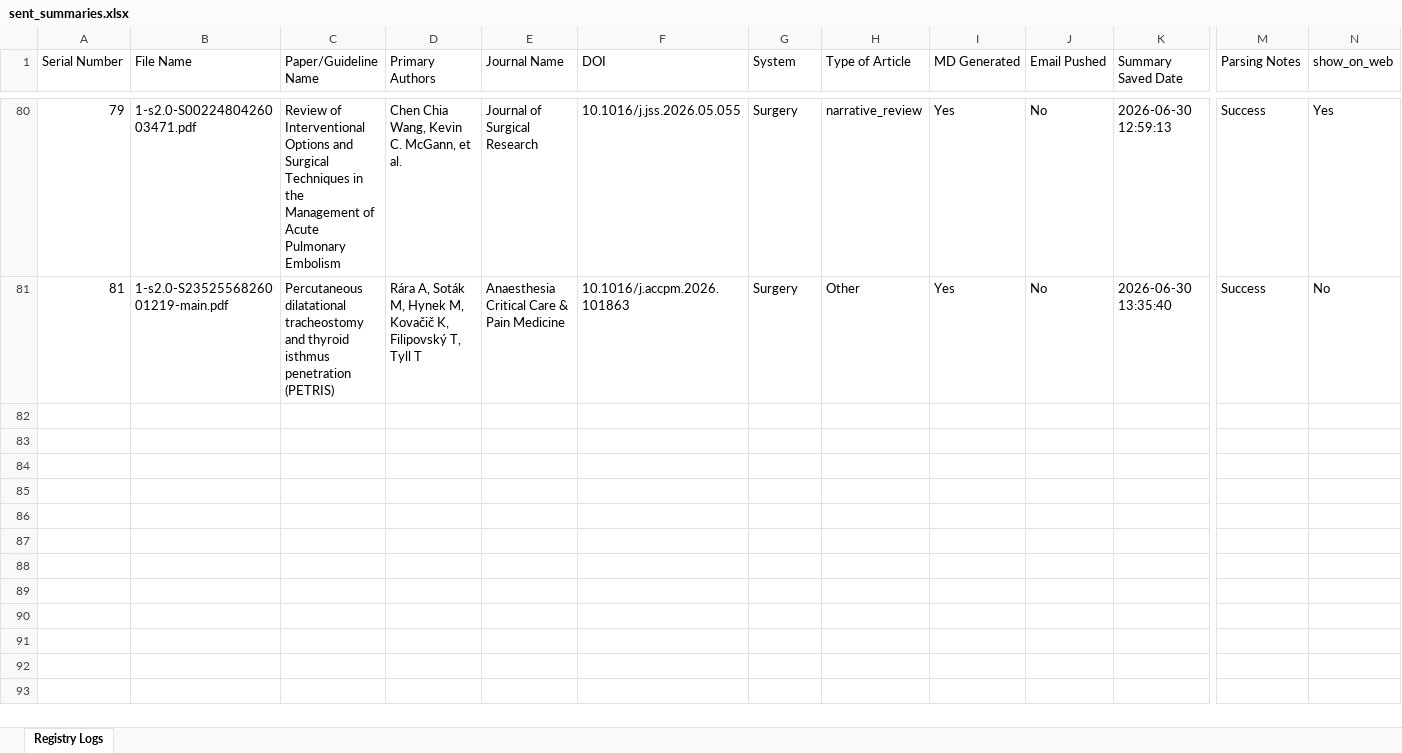
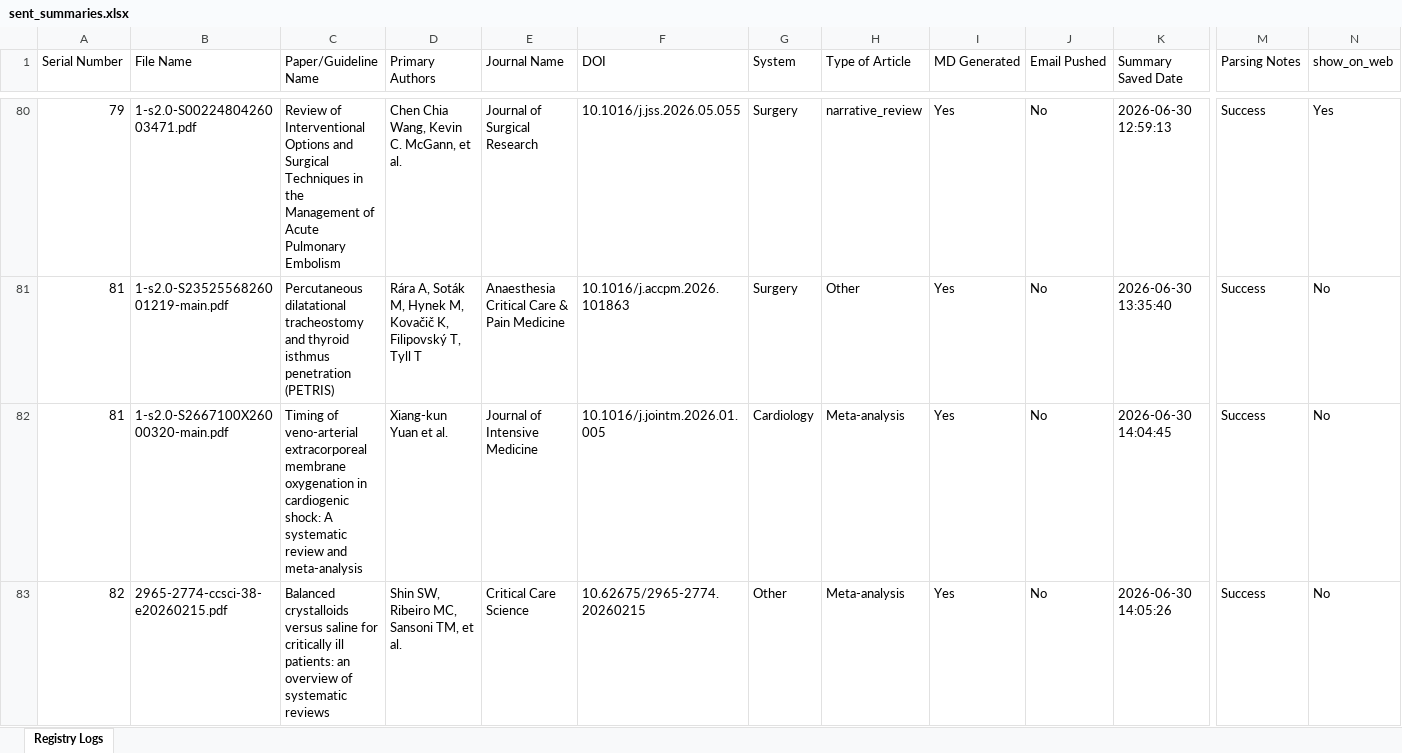
Before and after one commit to ronakjavia27/hack.ccm.acumen-microlearning, an Excel workbook: sent_summaries.xlsx, sheet Registry Logs, drawn as a sheet; only a part is shown, gaps mark what is left out; values as stored, in another font and other column widths than the file's, no borders; rows hold the shown columns only; the diff covers the shown part only; the diff names each change by its address in the sheet, - before the commit and + after, or states it on an @@ line.

```diff
--- a/sent_summaries.xlsx (sheet Registry Logs)
+++ b/sent_summaries.xlsx (sheet Registry Logs)
+row 82: 81 | 1-s2.0-S2667100X26000320-main.pdf | Timing of veno-arterial extracorporeal membrane oxygenation in cardiogenic shock: A systematic review and meta-analysis | Xiang-kun Yuan et al. | Journal of Intensive Medicine | 10.1016/j.jointm.2026.01.005 | Cardiology | Meta-analysis | Yes | No | 2026-06-30 14:04:45 | Success | No
+row 83: 82 | 2965-2774-ccsci-38-e20260215.pdf | Balanced crystalloids versus saline for critically ill patients: an overview of systematic reviews | Shin SW, Ribeiro MC, Sansoni TM, et al. | Critical Care Science | 10.62675/2965-2774.20260215 | Other | Meta-analysis | Yes | No | 2026-06-30 14:05:26 | Success | No
```
Also changed, not shown: 3 added rows elsewhere in this sheet, pearls_processed.xlsx, 7 other files.
